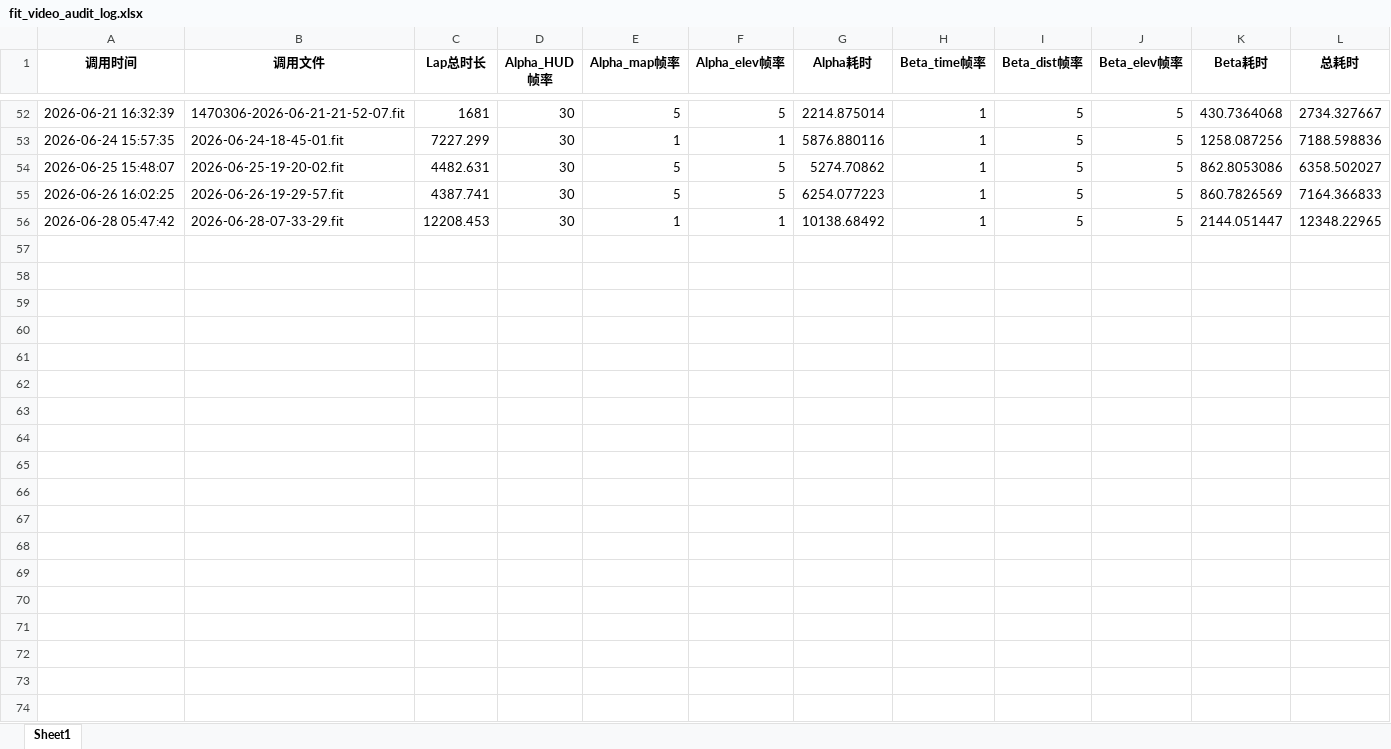
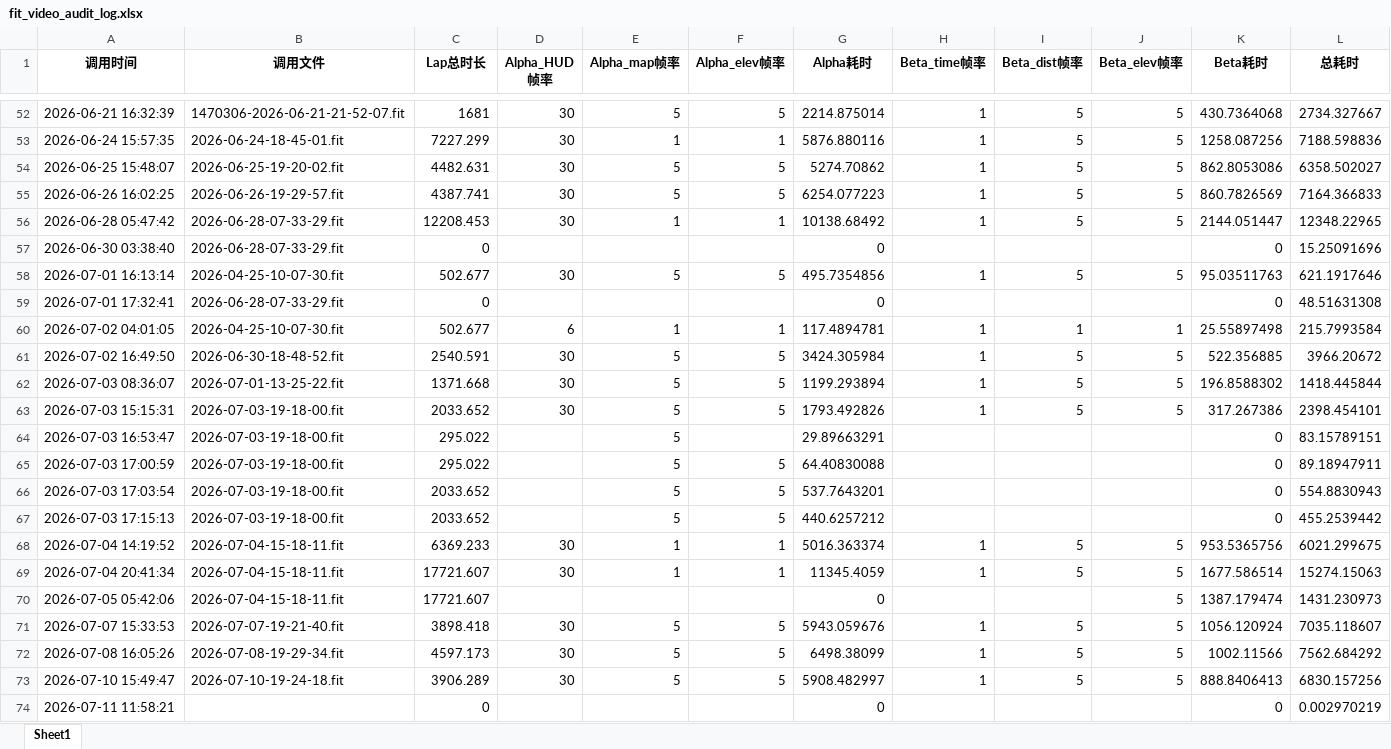
Before and after one commit to ZhengwenZENG54/Gamin_Generate_Hud_Video_From_Fit, an Excel workbook: fit_video_audit_log.xlsx, sheet Sheet1, drawn as a sheet; only a part is shown, gaps mark what is left out; values as stored, in another font and other column widths than the file's, no borders; the diff names each change by its address in the sheet, - before the commit and + after, or states it on an @@ line.

```diff
--- a/fit_video_audit_log.xlsx (sheet Sheet1)
+++ b/fit_video_audit_log.xlsx (sheet Sheet1)
+row 57: 2026-06-30 03:38:40 | 2026-06-28-07-33-29.fit | 0 |  |  |  | 0 |  |  |  | 0 | 15.25091696
+row 58: 2026-07-01 16:13:14 | 2026-04-25-10-07-30.fit | 502.677 | 30 | 5 | 5 | 495.7354856 | 1 | 5 | 5 | 95.03511763 | 621.1917646
+row 59: 2026-07-01 17:32:41 | 2026-06-28-07-33-29.fit | 0 |  |  |  | 0 |  |  |  | 0 | 48.51631308
+row 60: 2026-07-02 04:01:05 | 2026-04-25-10-07-30.fit | 502.677 | 6 | 1 | 1 | 117.4894781 | 1 | 1 | 1 | 25.55897498 | 215.7993584
+row 61: 2026-07-02 16:49:50 | 2026-06-30-18-48-52.fit | 2540.591 | 30 | 5 | 5 | 3424.305984 | 1 | 5 | 5 | 522.356885 | 3966.20672
+row 62: 2026-07-03 08:36:07 | 2026-07-01-13-25-22.fit | 1371.668 | 30 | 5 | 5 | 1199.293894 | 1 | 5 | 5 | 196.8588302 | 1418.445844
+row 63: 2026-07-03 15:15:31 | 2026-07-03-19-18-00.fit | 2033.652 | 30 | 5 | 5 | 1793.492826 | 1 | 5 | 5 | 317.267386 | 2398.454101
+row 64: 2026-07-03 16:53:47 | 2026-07-03-19-18-00.fit | 295.022 |  | 5 |  | 29.89663291 |  |  |  | 0 | 83.15789151
+row 65: 2026-07-03 17:00:59 | 2026-07-03-19-18-00.fit | 295.022 |  | 5 | 5 | 64.40830088 |  |  |  | 0 | 89.18947911
+row 66: 2026-07-03 17:03:54 | 2026-07-03-19-18-00.fit | 2033.652 |  | 5 | 5 | 537.7643201 |  |  |  | 0 | 554.8830943
+row 67: 2026-07-03 17:15:13 | 2026-07-03-19-18-00.fit | 2033.652 |  | 5 | 5 | 440.6257212 |  |  |  | 0 | 455.2539442
+row 68: 2026-07-04 14:19:52 | 2026-07-04-15-18-11.fit | 6369.233 | 30 | 1 | 1 | 5016.363374 | 1 | 5 | 5 | 953.5365756 | 6021.299675
+row 69: 2026-07-04 20:41:34 | 2026-07-04-15-18-11.fit | 17721.607 | 30 | 1 | 1 | 11345.4059 | 1 | 5 | 5 | 1677.586514 | 15274.15063
+row 70: 2026-07-05 05:42:06 | 2026-07-04-15-18-11.fit | 17721.607 |  |  |  | 0 |  |  | 5 | 1387.179474 | 1431.230973
+row 71: 2026-07-07 15:33:53 | 2026-07-07-19-21-40.fit | 3898.418 | 30 | 5 | 5 | 5943.059676 | 1 | 5 | 5 | 1056.120924 | 7035.118607
+row 72: 2026-07-08 16:05:26 | 2026-07-08-19-29-34.fit | 4597.173 | 30 | 5 | 5 | 6498.38099 | 1 | 5 | 5 | 1002.11566 | 7562.684292
+row 73: 2026-07-10 15:49:47 | 2026-07-10-19-24-18.fit | 3906.289 | 30 | 5 | 5 | 5908.482997 | 1 | 5 | 5 | 888.8406413 | 6830.157256
+row 74: 2026-07-11 11:58:21 |  | 0 |  |  |  | 0 |  |  |  | 0 | 0.002970219
```
Also changed, not shown: 4 other files.
